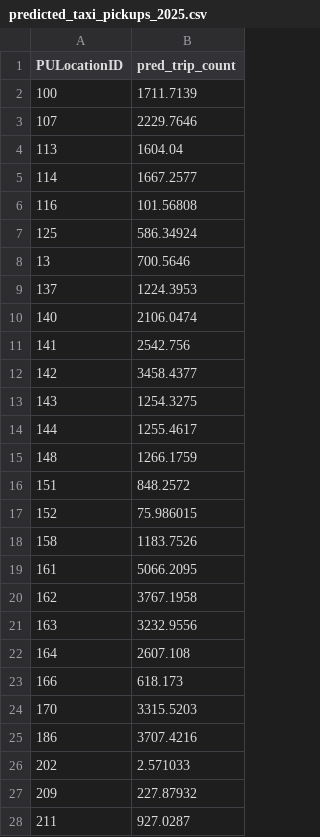
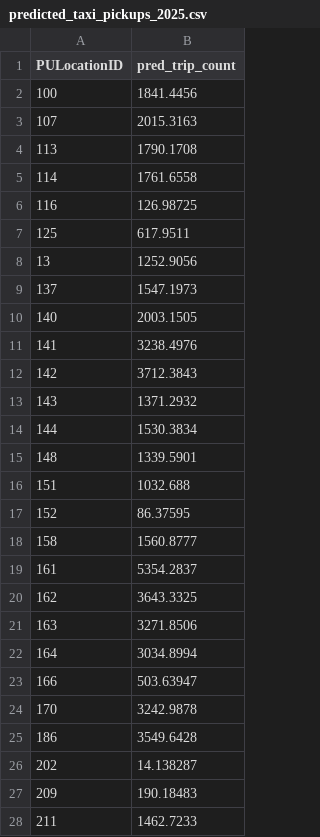
Before and after one commit to andyf28/spatio-temporal, a CSV file: outputs/predicted_taxi_pickups_2025.csv, drawn as a sheet; only a part is shown; the diff covers the shown part only.

```diff
--- a/outputs/predicted_taxi_pickups_2025.csv
+++ b/outputs/predicted_taxi_pickups_2025.csv
@@ -1,28 +1,28 @@
 PULocationID,pred_trip_count
-100,1711.7139
-107,2229.7646
-113,1604.04
-114,1667.2577
-116,101.56808
-125,586.34924
-13,700.5646
-137,1224.3953
-140,2106.0474
-141,2542.756
-142,3458.4377
-143,1254.3275
-144,1255.4617
-148,1266.1759
-151,848.2572
-152,75.986015
-158,1183.7526
-161,5066.2095
-162,3767.1958
-163,3232.9556
-164,2607.108
-166,618.173
-170,3315.5203
-186,3707.4216
-202,2.571033
-209,227.87932
-211,927.0287
+100,1841.4456
+107,2015.3163
+113,1790.1708
+114,1761.6558
+116,126.98725
+125,617.9511
+13,1252.9056
+137,1547.1973
+140,2003.1505
+141,3238.4976
+142,3712.3843
+143,1371.2932
+144,1530.3834
+148,1339.5901
+151,1032.688
+152,86.37595
+158,1560.8777
+161,5354.2837
+162,3643.3325
+163,3271.8506
+164,3034.8994
+166,503.63947
+170,3242.9878
+186,3549.6428
+202,14.138287
+209,190.18483
+211,1462.7233
```
Also changed, not shown: 30 edited cells elsewhere in this file, outputs/predicted_taxi_dropoffs_2025.csv.
